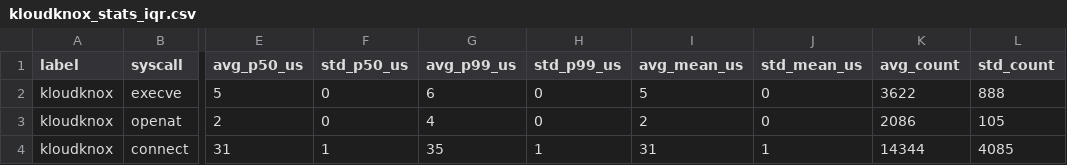
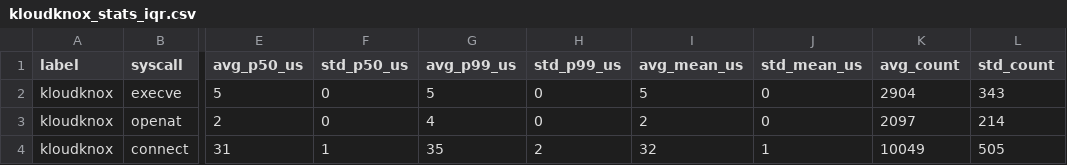
Before and after one commit to jitria/eval, a CSV file: result/5.5/kloudknox/kloudknox_stats_iqr.csv, drawn as a sheet; only a part is shown, gaps mark what is left out; the diff names each change by its address in the sheet, - before the commit and + after, or states it on an @@ line.

Commit message:
Upload raw data

```diff
--- a/result/5.5/kloudknox/kloudknox_stats_iqr.csv
+++ b/result/5.5/kloudknox/kloudknox_stats_iqr.csv
-G2 (avg_p99_us): 6
+G2 (avg_p99_us): 5
-K2 (avg_count): 3622
+K2 (avg_count): 2904
-L2 (std_count): 888
+L2 (std_count): 343
-K3 (avg_count): 2086
+K3 (avg_count): 2097
-L3 (std_count): 105
+L3 (std_count): 214
-H4 (std_p99_us): 1
+H4 (std_p99_us): 2
-I4 (avg_mean_us): 31
+I4 (avg_mean_us): 32
-K4 (avg_count): 14344
+K4 (avg_count): 10049
-L4 (std_count): 4085
+L4 (std_count): 505
```
Also changed, not shown: result/5.5/kloudknox/kloudknox_summary.csv, 55 other files.
